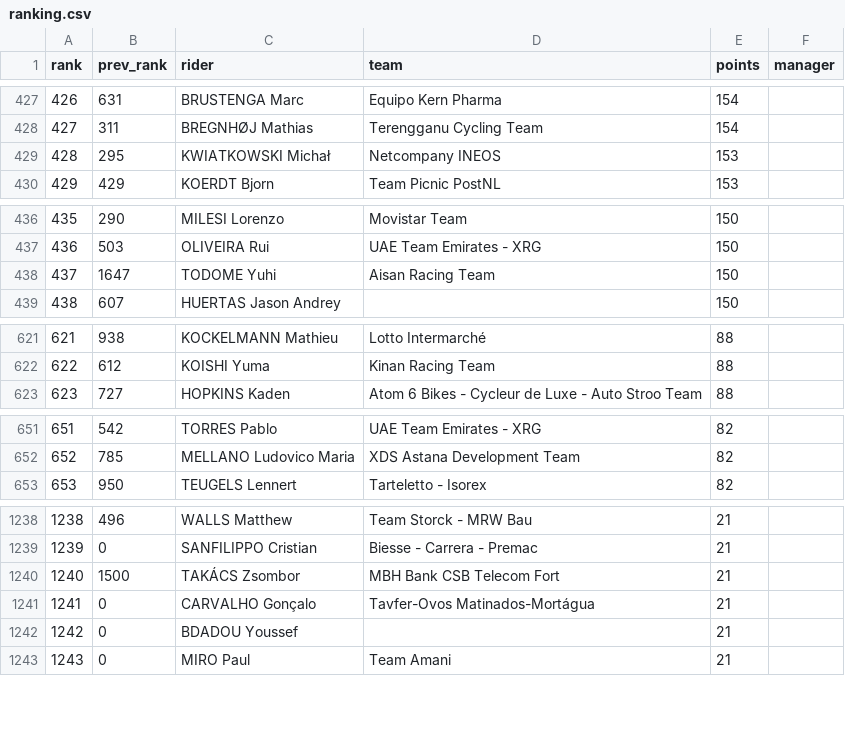
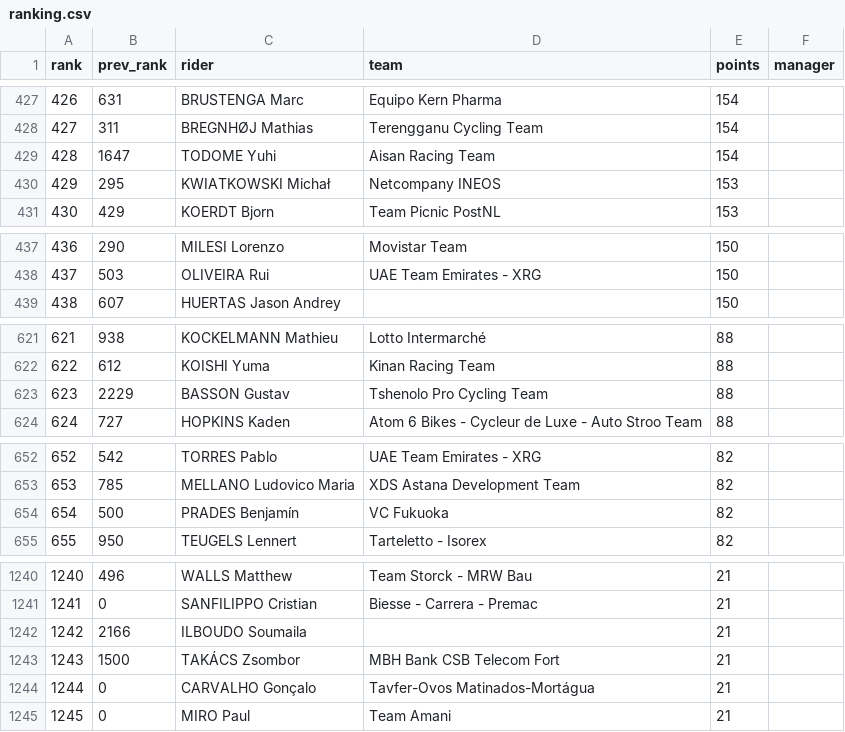
Before and after one commit to randomrouleur/fantasy-cycling, a CSV file: ranking.csv, drawn as a sheet; only a part is shown, gaps mark what is left out; removed rows and columns are numbered as before the commit, all else as after; the diff covers the shown part only; the diff names each change by its address in the sheet, - before the commit and + after, or states it on an @@ line.

```diff
--- a/ranking.csv
+++ b/ranking.csv
+row 429: 428 | 1647 | TODOME Yuhi | Aisan Racing Team | 154
@@ column A (rank) renumbered between rows 430 and 2100 @@
-row 438: 437 | 1647 | TODOME Yuhi | Aisan Racing Team | 150
+row 623: 623 | 2229 | BASSON Gustav | Tshenolo Pro Cycling Team | 88
+row 654: 654 | 500 | PRADES Benjamín | VC Fukuoka | 82
+row 1242: 1242 | 2166 | ILBOUDO Soumaila |  | 21
-row 1242: 1242 | 0 | BDADOU Youssef |  | 21
```
Also changed, not shown: 14 added rows, 16 removed rows and 1 edited cell elsewhere in this file, 2 other files.
